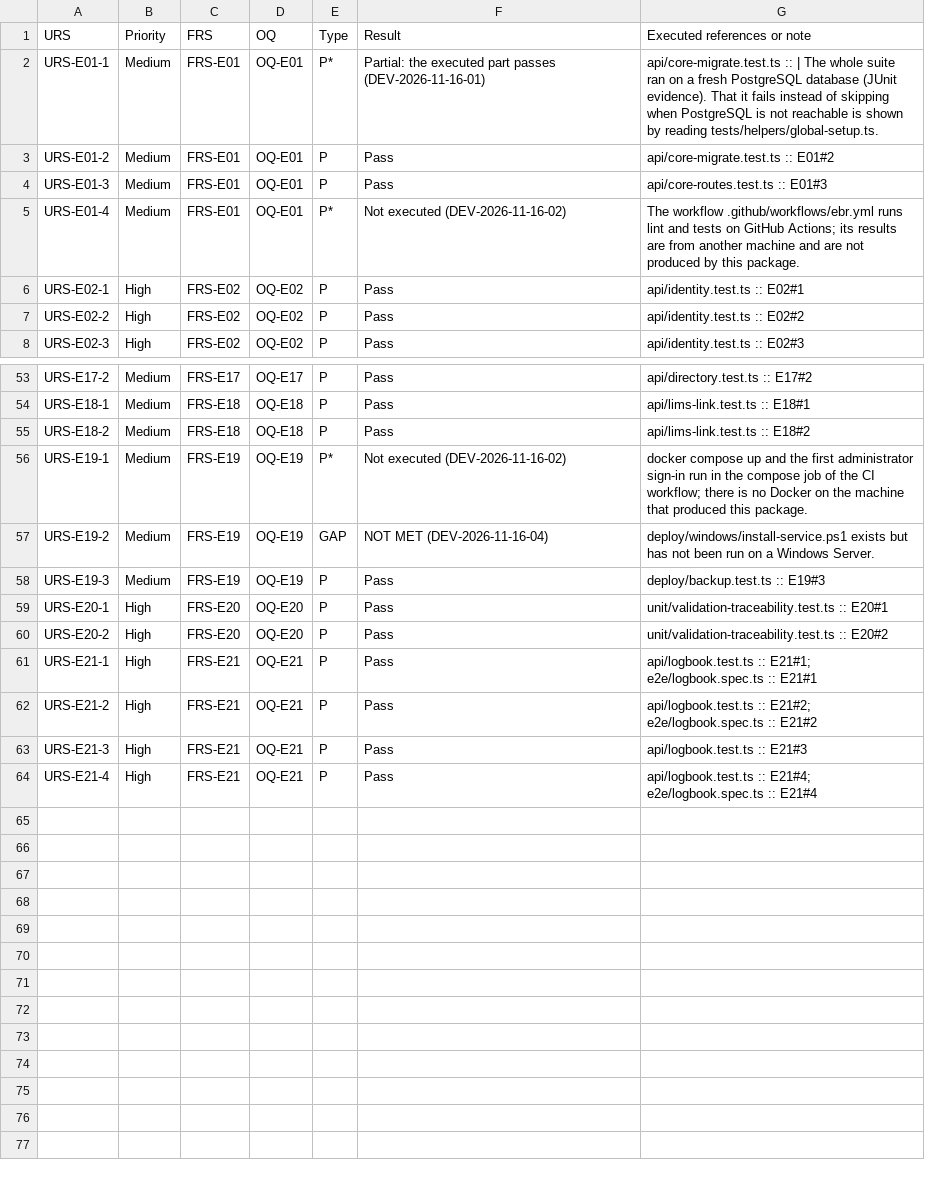
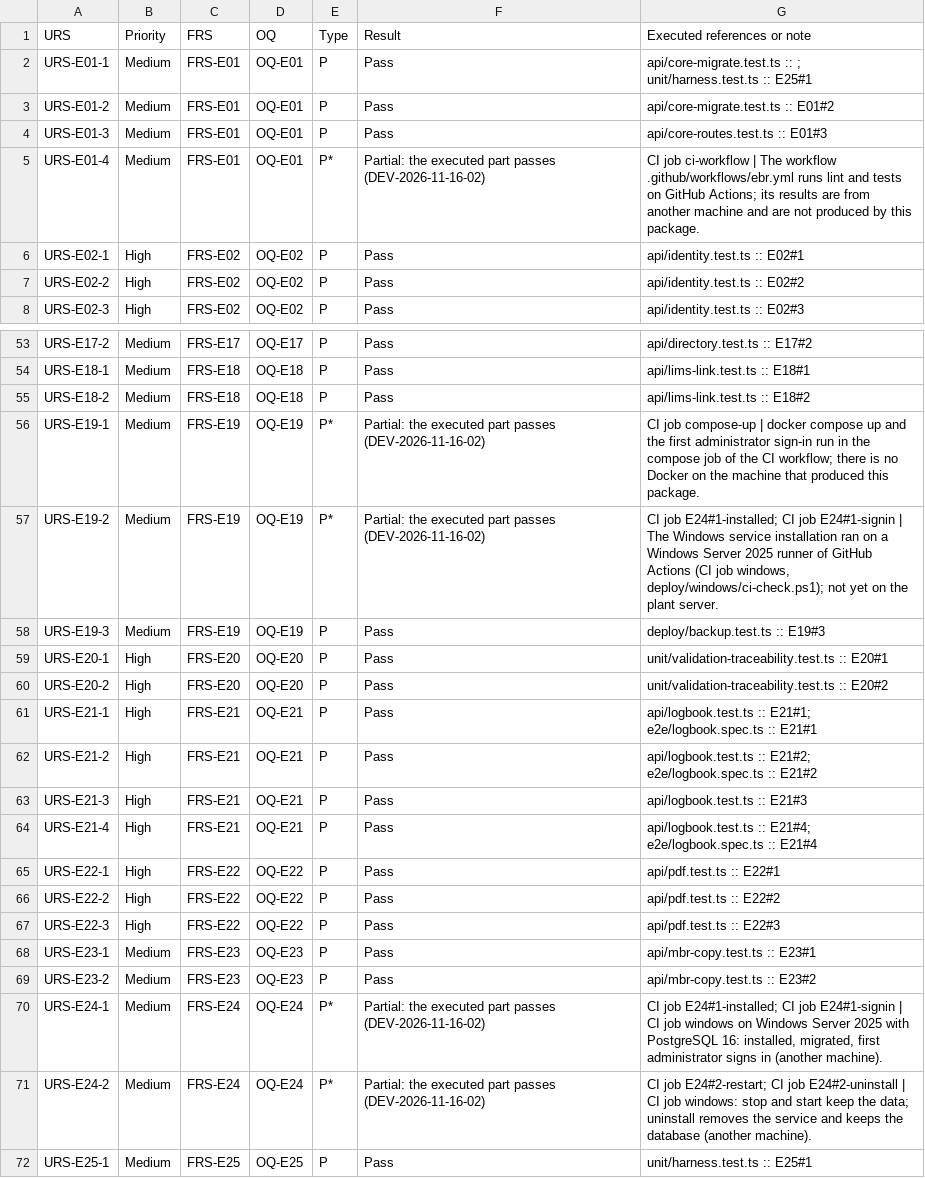
Before and after one commit to ahmedtaha50/LIMS, a CSV file: ebr/validation/docs/RTM.csv, drawn as a sheet; only a part is shown, gaps mark what is left out.

```diff
--- a/ebr/validation/docs/RTM.csv
+++ b/ebr/validation/docs/RTM.csv
@@ -1,6 +1,6 @@
 URS,Priority,FRS,OQ,Type,Result,Executed references or note
-"URS-E01-1","Medium","FRS-E01","OQ-E01","P*","Partial: the executed part passes (DEV-2026-11-16-01)","api/core-migrate.test.ts ::  | The whole suite ran on a fresh PostgreSQL database (JUnit evidence). That it fails instead of skipping when PostgreSQL is not reachable is shown by reading tests/helpers/global-setup.ts."
+"URS-E01-1","Medium","FRS-E01","OQ-E01","P","Pass","api/core-migrate.test.ts :: ; unit/harness.test.ts :: E25#1"
 "URS-E01-2","Medium","FRS-E01","OQ-E01","P","Pass","api/core-migrate.test.ts :: E01#2"
 "URS-E01-3","Medium","FRS-E01","OQ-E01","P","Pass","api/core-routes.test.ts :: E01#3"
-"URS-E01-4","Medium","FRS-E01","OQ-E01","P*","Not executed (DEV-2026-11-16-02)","The workflow .github/workflows/ebr.yml runs lint and tests on GitHub Actions; its results are from another machine and are not produced by this package."
+"URS-E01-4","Medium","FRS-E01","OQ-E01","P*","Partial: the executed part passes (DEV-2026-11-16-02)","CI job ci-workflow | The workflow .github/workflows/ebr.yml runs lint and tests on GitHub Actions; its results are from another machine and are not produced by this package."
 "URS-E02-1","High","FRS-E02","OQ-E02","P","Pass","api/identity.test.ts :: E02#1"
@@ -55,4 +55,4 @@ URS,Priority,FRS,OQ,Type,Result,Executed references or note
 "URS-E18-2","Medium","FRS-E18","OQ-E18","P","Pass","api/lims-link.test.ts :: E18#2"
-"URS-E19-1","Medium","FRS-E19","OQ-E19","P*","Not executed (DEV-2026-11-16-02)","docker compose up and the first administrator sign-in run in the compose job of the CI workflow; there is no Docker on the machine that produced this package."
-"URS-E19-2","Medium","FRS-E19","OQ-E19","GAP","NOT MET (DEV-2026-11-16-04)","deploy/windows/install-service.ps1 exists but has not been run on a Windows Server."
+"URS-E19-1","Medium","FRS-E19","OQ-E19","P*","Partial: the executed part passes (DEV-2026-11-16-02)","CI job compose-up | docker compose up and the first administrator sign-in run in the compose job of the CI workflow; there is no Docker on the machine that produced this package."
+"URS-E19-2","Medium","FRS-E19","OQ-E19","P*","Partial: the executed part passes (DEV-2026-11-16-02)","CI job E24#1-installed; CI job E24#1-signin | The Windows service installation ran on a Windows Server 2025 runner of GitHub Actions (CI job windows, deploy/windows/ci-check.ps1); not yet on the plant server."
 "URS-E19-3","Medium","FRS-E19","OQ-E19","P","Pass","deploy/backup.test.ts :: E19#3"
@@ -64 +64,9 @@ URS,Priority,FRS,OQ,Type,Result,Executed references or note
 "URS-E21-4","High","FRS-E21","OQ-E21","P","Pass","api/logbook.test.ts :: E21#4; e2e/logbook.spec.ts :: E21#4"
+"URS-E22-1","High","FRS-E22","OQ-E22","P","Pass","api/pdf.test.ts :: E22#1"
+"URS-E22-2","High","FRS-E22","OQ-E22","P","Pass","api/pdf.test.ts :: E22#2"
+"URS-E22-3","High","FRS-E22","OQ-E22","P","Pass","api/pdf.test.ts :: E22#3"
+"URS-E23-1","Medium","FRS-E23","OQ-E23","P","Pass","api/mbr-copy.test.ts :: E23#1"
+"URS-E23-2","Medium","FRS-E23","OQ-E23","P","Pass","api/mbr-copy.test.ts :: E23#2"
+"URS-E24-1","Medium","FRS-E24","OQ-E24","P*","Partial: the executed part passes (DEV-2026-11-16-02)","CI job E24#1-installed; CI job E24#1-signin | CI job windows on Windows Server 2025 with PostgreSQL 16: installed, migrated, first administrator signs in (another machine)."
+"URS-E24-2","Medium","FRS-E24","OQ-E24","P*","Partial: the executed part passes (DEV-2026-11-16-02)","CI job E24#2-restart; CI job E24#2-uninstall | CI job windows: stop and start keep the data; uninstall removes the service and keeps the database (another machine)."
+"URS-E25-1","Medium","FRS-E25","OQ-E25","P","Pass","unit/harness.test.ts :: E25#1"
```
Also changed, not shown: ebr/validation/docs/deviations.csv, 14 other files.
